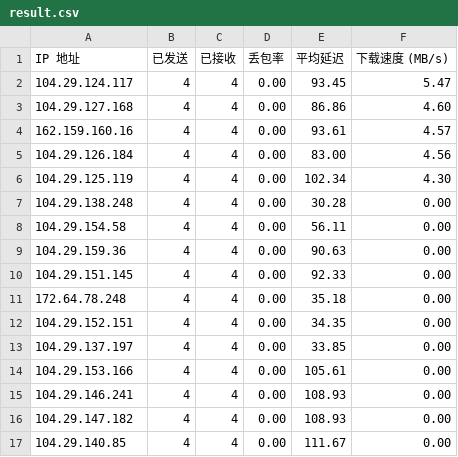
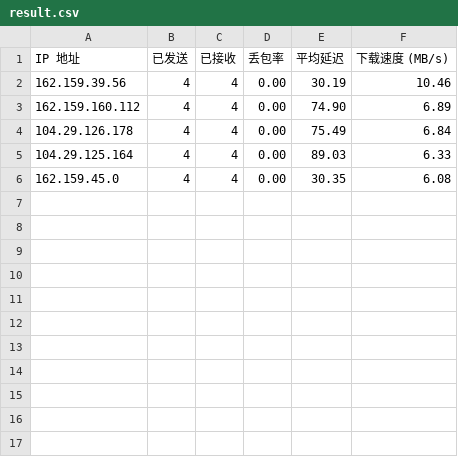
Before and after one commit to Tomoe233/cloudflare-speedtest, a CSV file: results/result.csv, drawn as a sheet.

Commit message:
Auto-Update SpeedTest Results: 2025-10-12 09:08:56

```diff
--- a/results/result.csv
+++ b/results/result.csv
@@ -1,17 +1,6 @@
 IP 地址,已发送,已接收,丢包率,平均延迟,下载速度 (MB/s)
-104.29.124.117,4,4,0.00,93.45,5.47
-104.29.127.168,4,4,0.00,86.86,4.60
-162.159.160.16,4,4,0.00,93.61,4.57
-104.29.126.184,4,4,0.00,83.00,4.56
-104.29.125.119,4,4,0.00,102.34,4.30
-104.29.138.248,4,4,0.00,30.28,0.00
-104.29.154.58,4,4,0.00,56.11,0.00
-104.29.159.36,4,4,0.00,90.63,0.00
-104.29.151.145,4,4,0.00,92.33,0.00
-172.64.78.248,4,4,0.00,35.18,0.00
-104.29.152.151,4,4,0.00,34.35,0.00
-104.29.137.197,4,4,0.00,33.85,0.00
-104.29.153.166,4,4,0.00,105.61,0.00
-104.29.146.241,4,4,0.00,108.93,0.00
-104.29.147.182,4,4,0.00,108.93,0.00
-104.29.140.85,4,4,0.00,111.67,0.00
+162.159.39.56,4,4,0.00,30.19,10.46
+162.159.160.112,4,4,0.00,74.90,6.89
+104.29.126.178,4,4,0.00,75.49,6.84
+104.29.125.164,4,4,0.00,89.03,6.33
+162.159.45.0,4,4,0.00,30.35,6.08
```
